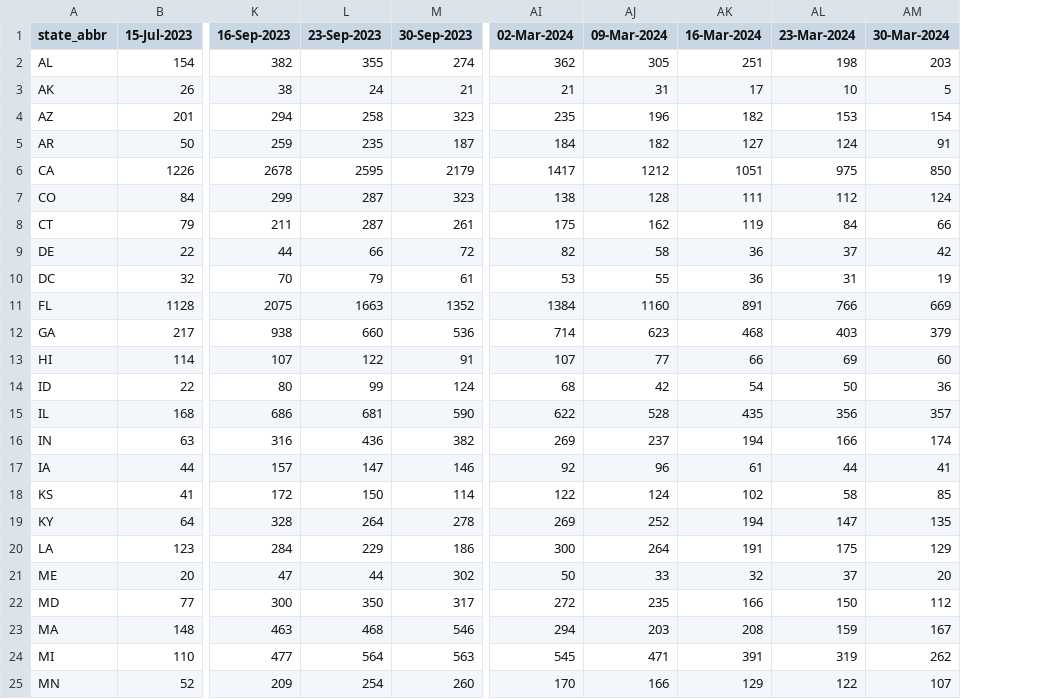
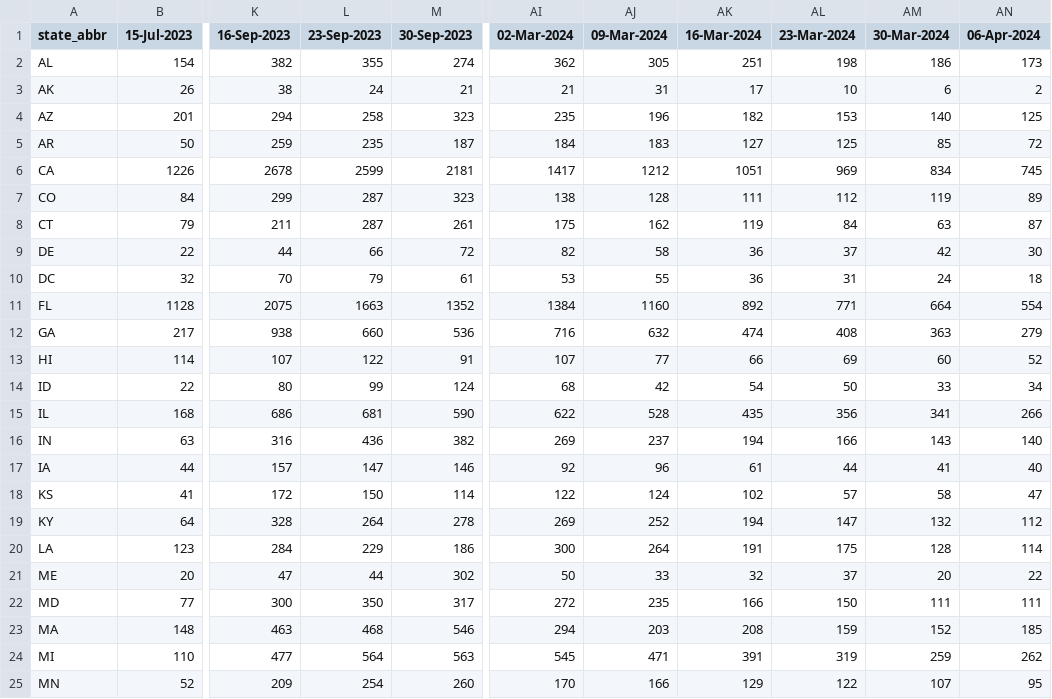
Before and after one commit to tkcy/projections2023_2024, a CSV file: modelinput/covidhosps.csv, drawn as a sheet; only a part is shown, gaps mark what is left out; the diff covers the shown part only; the diff names each change by its address in the sheet, - before the commit and + after, or states it on an @@ line.

```diff
--- a/modelinput/covidhosps.csv
+++ b/modelinput/covidhosps.csv
+column AN (06-Apr-2024), rows 2-25: 173 | 2 | 125 | 72 | 745 | 89 | 87 | 30 | 18 | 554 | 279 | 52 | 34 | 266 | 140 | 40 | 47 | 112 | 114 | 22 | 111 | 185 | 262 | 95
-AM2 (30-Mar-2024): 203
+AM2 (30-Mar-2024): 186
-AM3 (30-Mar-2024): 5
+AM3 (30-Mar-2024): 6
-AM4 (30-Mar-2024): 154
+AM4 (30-Mar-2024): 140
-AJ5 (09-Mar-2024): 182
+AJ5 (09-Mar-2024): 183
-AL5 (23-Mar-2024): 124
+AL5 (23-Mar-2024): 125
-AM5 (30-Mar-2024): 91
+AM5 (30-Mar-2024): 85
-L6 (23-Sep-2023): 2595
+L6 (23-Sep-2023): 2599
-M6 (30-Sep-2023): 2179
+M6 (30-Sep-2023): 2181
-AL6 (23-Mar-2024): 975
+AL6 (23-Mar-2024): 969
-AM6 (30-Mar-2024): 850
+AM6 (30-Mar-2024): 834
-AM7 (30-Mar-2024): 124
+AM7 (30-Mar-2024): 119
-AM8 (30-Mar-2024): 66
+AM8 (30-Mar-2024): 63
-AM10 (30-Mar-2024): 19
+AM10 (30-Mar-2024): 24
-AK11 (16-Mar-2024): 891
+AK11 (16-Mar-2024): 892
-AL11 (23-Mar-2024): 766
+AL11 (23-Mar-2024): 771
-AM11 (30-Mar-2024): 669
+AM11 (30-Mar-2024): 664
-AI12 (02-Mar-2024): 714
+AI12 (02-Mar-2024): 716
-AJ12 (09-Mar-2024): 623
+AJ12 (09-Mar-2024): 632
-AK12 (16-Mar-2024): 468
+AK12 (16-Mar-2024): 474
-AL12 (23-Mar-2024): 403
+AL12 (23-Mar-2024): 408
-AM12 (30-Mar-2024): 379
+AM12 (30-Mar-2024): 363
-AM14 (30-Mar-2024): 36
+AM14 (30-Mar-2024): 33
-AM15 (30-Mar-2024): 357
+AM15 (30-Mar-2024): 341
-AM16 (30-Mar-2024): 174
+AM16 (30-Mar-2024): 143
-AL18 (23-Mar-2024): 58
+AL18 (23-Mar-2024): 57
-AM18 (30-Mar-2024): 85
+AM18 (30-Mar-2024): 58
-AM19 (30-Mar-2024): 135
+AM19 (30-Mar-2024): 132
-AM20 (30-Mar-2024): 129
+AM20 (30-Mar-2024): 128
-AM22 (30-Mar-2024): 112
+AM22 (30-Mar-2024): 111
-AM23 (30-Mar-2024): 167
+AM23 (30-Mar-2024): 152
-AM24 (30-Mar-2024): 262
+AM24 (30-Mar-2024): 259
```
Also changed, not shown: 62 edited cells elsewhere in this file, modelinput/fluhosps.csv, 1 other file.
